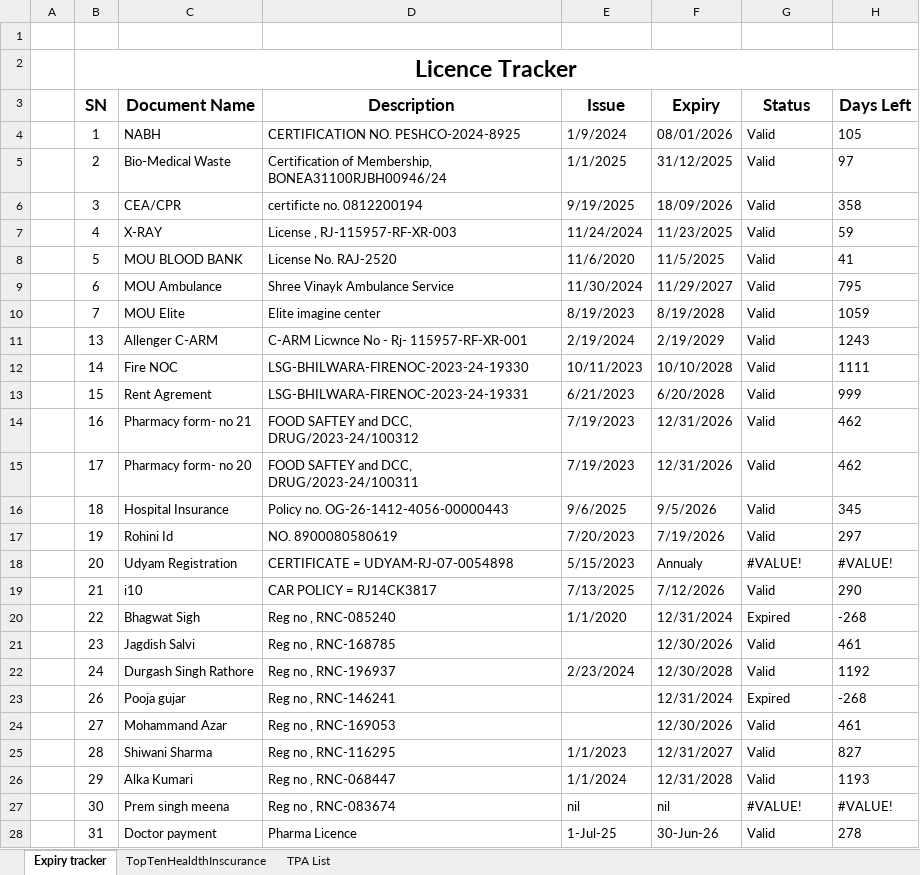
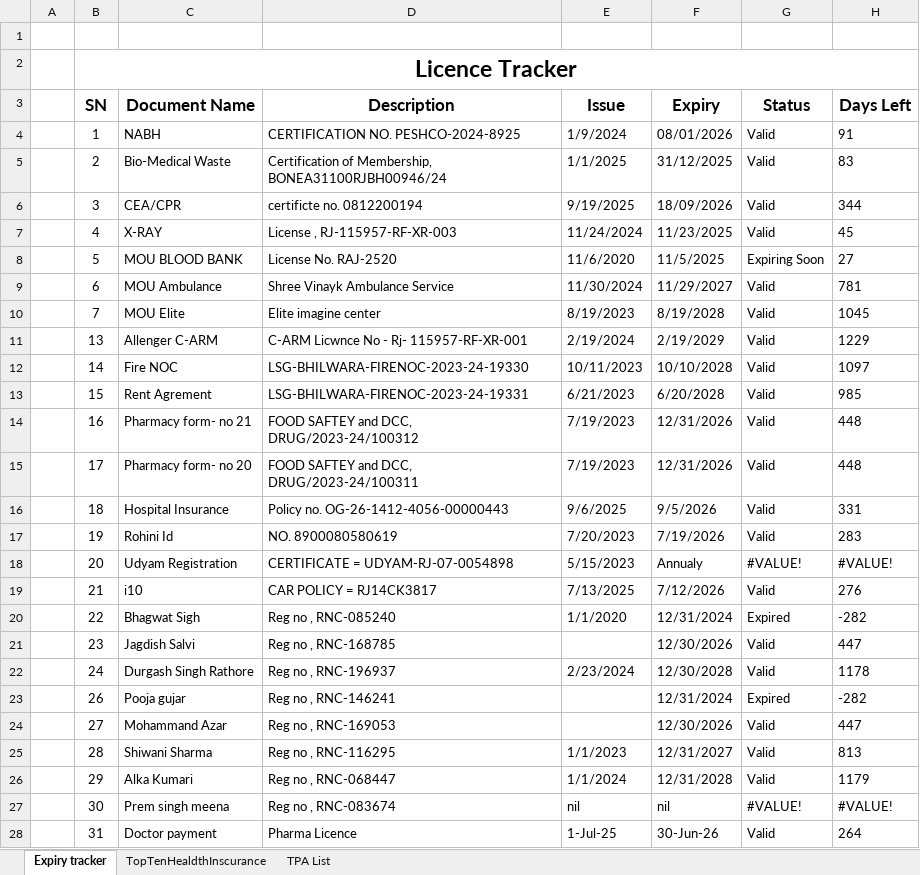
Before and after one commit to DevOpsBahadurKhan/Bnj, an Excel workbook: Expiry Tracker System.xlsx, sheet Expiry tracker, drawn as a sheet; values as stored, in another font and other column widths than the file's, no borders; conditional formats not drawn; the diff names each change by its address in the sheet, - before the commit and + after, or states it on an @@ line.

Commit message:
auto commit

```diff
--- a/Expiry Tracker System.xlsx (sheet Expiry tracker)
+++ b/Expiry Tracker System.xlsx (sheet Expiry tracker)
-H4 (Days Left): 105
+H4 (Days Left): 91
-H5 (Days Left): 97
+H5 (Days Left): 83
-H6 (Days Left): 358
+H6 (Days Left): 344
-H7 (Days Left): 59
+H7 (Days Left): 45
-G8 (Status): Valid
+G8 (Status): Expiring Soon
-H8 (Days Left): 41
+H8 (Days Left): 27
-H9 (Days Left): 795
+H9 (Days Left): 781
-H10 (Days Left): 1059
+H10 (Days Left): 1045
-H11 (Days Left): 1243
+H11 (Days Left): 1229
-H12 (Days Left): 1111
+H12 (Days Left): 1097
-H13 (Days Left): 999
+H13 (Days Left): 985
-H14:H15 (Days Left): 462
+H14:H15 (Days Left): 448
-H16 (Days Left): 345
+H16 (Days Left): 331
-H17 (Days Left): 297
+H17 (Days Left): 283
-H19 (Days Left): 290
+H19 (Days Left): 276
-H20 (Days Left): -268
+H20 (Days Left): -282
-H21 (Days Left): 461
+H21 (Days Left): 447
-H22 (Days Left): 1192
+H22 (Days Left): 1178
-H23 (Days Left): -268
+H23 (Days Left): -282
-H24 (Days Left): 461
+H24 (Days Left): 447
-H25 (Days Left): 827
+H25 (Days Left): 813
-H26 (Days Left): 1193
+H26 (Days Left): 1179
-H28 (Days Left): 278
+H28 (Days Left): 264
```
